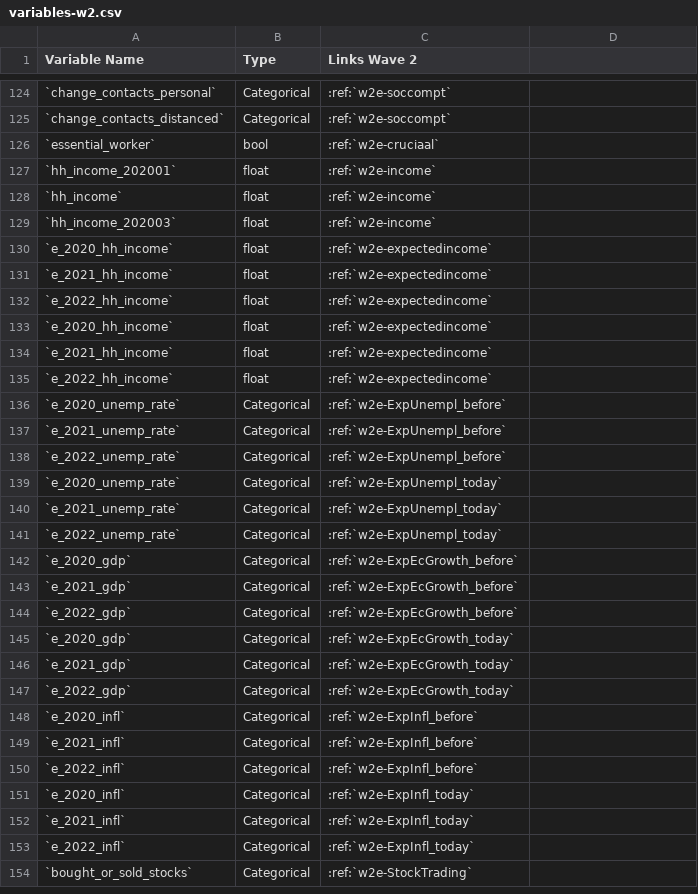
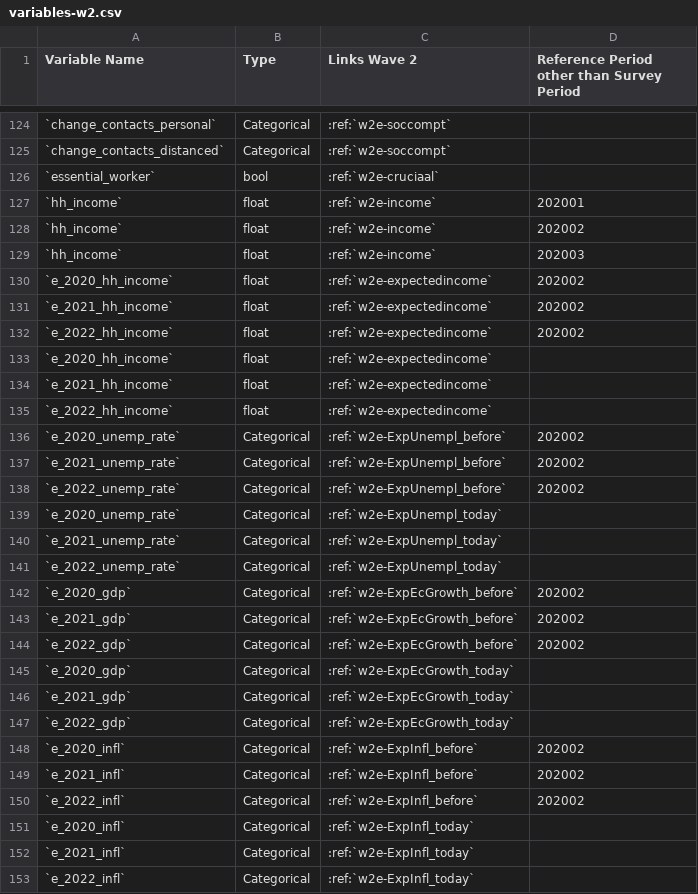
Before and after one commit to covid-19-impact-lab/liss-questionnaires, a CSV file: docs/source/wave-2/variables-w2.csv, drawn as a sheet; only a part is shown, gaps mark what is left out; the shorter side is filled out with more unchanged rows; the diff covers the shown part only.

Commit message:
Updated variable overview tables.

```diff
--- a/docs/source/wave-2/variables-w2.csv
+++ b/docs/source/wave-2/variables-w2.csv
@@ -1 +1 @@
-Variable Name,Type,Links Wave 2
+Variable Name,Type,Links Wave 2,Reference Period other than Survey Period
@@ -127,3 +127,6 @@ Variable Name,Type,Links Wave 2
-`hh_income_202001`,float,:ref:`w2e-income`
-`hh_income`,float,:ref:`w2e-income`
-`hh_income_202003`,float,:ref:`w2e-income`
+`hh_income`,float,:ref:`w2e-income`,202001
+`hh_income`,float,:ref:`w2e-income`,202002
+`hh_income`,float,:ref:`w2e-income`,202003
+`e_2020_hh_income`,float,:ref:`w2e-expectedincome`,202002
+`e_2021_hh_income`,float,:ref:`w2e-expectedincome`,202002
+`e_2022_hh_income`,float,:ref:`w2e-expectedincome`,202002
@@ -133,6 +136,3 @@ Variable Name,Type,Links Wave 2
-`e_2020_hh_income`,float,:ref:`w2e-expectedincome`
-`e_2021_hh_income`,float,:ref:`w2e-expectedincome`
-`e_2022_hh_income`,float,:ref:`w2e-expectedincome`
-`e_2020_unemp_rate`,Categorical,:ref:`w2e-ExpUnempl_before`
-`e_2021_unemp_rate`,Categorical,:ref:`w2e-ExpUnempl_before`
-`e_2022_unemp_rate`,Categorical,:ref:`w2e-ExpUnempl_before`
+`e_2020_unemp_rate`,Categorical,:ref:`w2e-ExpUnempl_before`,202002
+`e_2021_unemp_rate`,Categorical,:ref:`w2e-ExpUnempl_before`,202002
+`e_2022_unemp_rate`,Categorical,:ref:`w2e-ExpUnempl_before`,202002
@@ -142,3 +142,3 @@ Variable Name,Type,Links Wave 2
-`e_2020_gdp`,Categorical,:ref:`w2e-ExpEcGrowth_before`
-`e_2021_gdp`,Categorical,:ref:`w2e-ExpEcGrowth_before`
-`e_2022_gdp`,Categorical,:ref:`w2e-ExpEcGrowth_before`
+`e_2020_gdp`,Categorical,:ref:`w2e-ExpEcGrowth_before`,202002
+`e_2021_gdp`,Categorical,:ref:`w2e-ExpEcGrowth_before`,202002
+`e_2022_gdp`,Categorical,:ref:`w2e-ExpEcGrowth_before`,202002
@@ -148,3 +148,3 @@ Variable Name,Type,Links Wave 2
-`e_2020_infl`,Categorical,:ref:`w2e-ExpInfl_before`
-`e_2021_infl`,Categorical,:ref:`w2e-ExpInfl_before`
-`e_2022_infl`,Categorical,:ref:`w2e-ExpInfl_before`
+`e_2020_infl`,Categorical,:ref:`w2e-ExpInfl_before`,202002
+`e_2021_infl`,Categorical,:ref:`w2e-ExpInfl_before`,202002
+`e_2022_infl`,Categorical,:ref:`w2e-ExpInfl_before`,202002
```
Also changed, not shown: 2 added rows, 2 removed rows and 3 edited cells elsewhere in this file, docs/source/variables.csv, docs/source/wave-1/variables-w1.csv, 4 other files.
